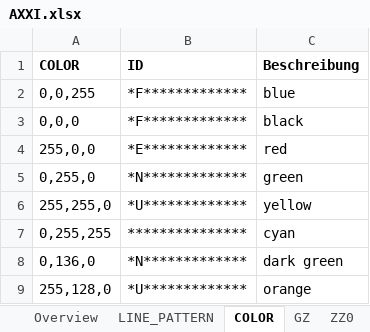
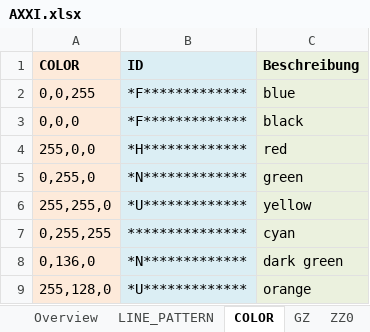
Before and after one commit to kadas-albireo/kadas-ovl-plugin, an Excel workbook: OvlReader/copexreader/mapping/AXXI.xlsx, sheet COLOR, drawn as a sheet; values as stored, in another font and other column widths than the file's, no borders; the diff names each change by its address in the sheet, - before the commit and + after, or states it on an @@ line.

```diff
--- a/OvlReader/copexreader/mapping/AXXI.xlsx (sheet COLOR)
+++ b/OvlReader/copexreader/mapping/AXXI.xlsx (sheet COLOR)
-A1:A9 fill: none
+A1:A9 fill: #FDEADA
-B1:B9 fill: none
+B1:B9 fill: #DBEEF4
-C1:C9 fill: none
+C1:C9 fill: #EBF1DE
-B4 (ID): *E*************
+B4 (ID): *H*************
```
Also changed, not shown: sheet GZ-ZZ1-ZZ3-TEXT0-TEXT8, sheet Overview, sheet ZZ0, sheet GZ, sheet LINE_PATTERN, charts or pictures, OvlReader/copexreader/mapping/BABS.xlsx, OvlReader/copexreader/mapping/MultiSymbolLineObject.xlsx, 9 other files.
